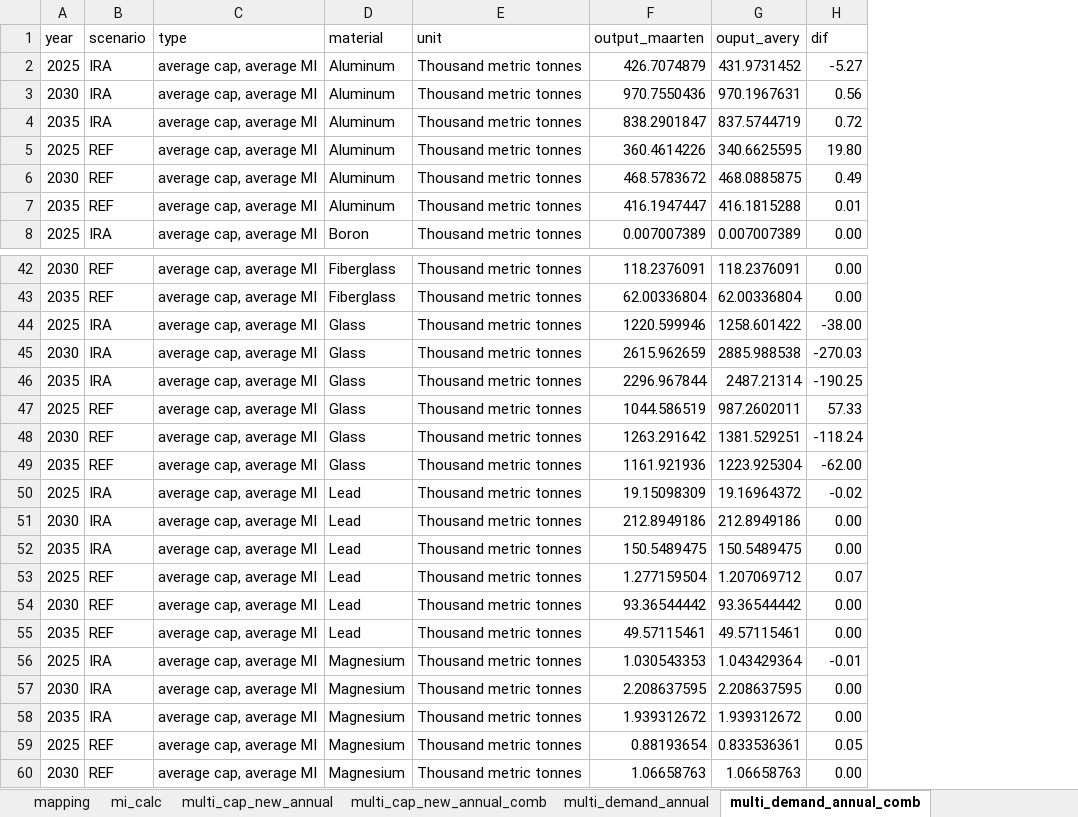
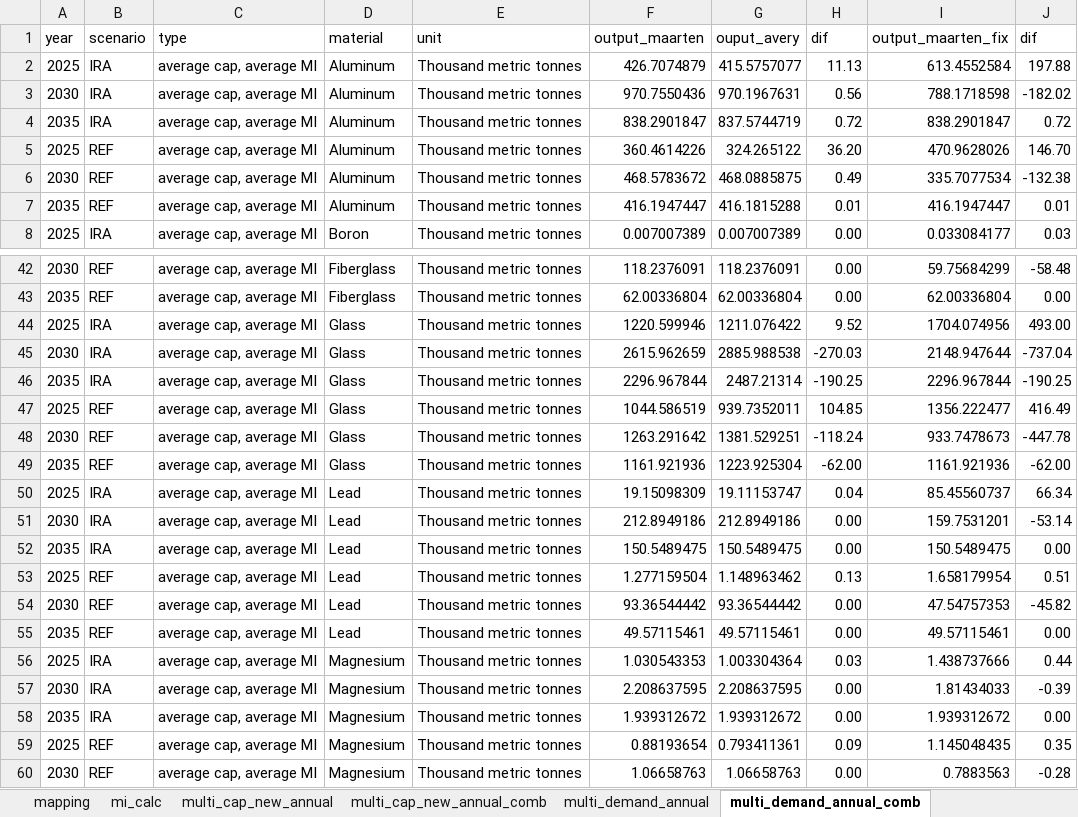
Before and after one commit to averymoorhead/MaterialDemand, an Excel workbook: multi_model_calc_maarten.xlsx, sheet multi_demand_annual_comb, drawn as a sheet; only a part is shown, gaps mark what is left out; values as stored, in another font and other column widths than the file's, no borders; the diff covers the shown part only; the diff names each change by its address in the sheet, - before the commit and + after, or states it on an @@ line.

```diff
--- a/multi_model_calc_maarten.xlsx (sheet multi_demand_annual_comb)
+++ b/multi_model_calc_maarten.xlsx (sheet multi_demand_annual_comb)
+column I (output_maarten_fix), rows 2-8: 613.4552584 | 788.1718598 | 838.2901847 | 470.9628026 | 335.7077534 | 416.1947447 | 0.033084177; rows 42-60: 59.75684299 | 62.00336804 | 1704.074956 | 2148.947644 | 2296.967844 | 1356.222477 | 933.7478673 | 1161.921936 | 85.45560737 | 159.7531201 | 150.5489475 | 1.658179954 | 47.54757353 | 49.57115461 | 1.438737666 | 1.81434033 | 1.939312672 | 1.145048435 | 0.7883563
+column J (dif), rows 2-8: 197.88 | -182.02 | 0.72 | 146.70 | -132.38 | 0.01 | 0.03; rows 42-60: -58.48 | 0.00 | 493.00 | -737.04 | -190.25 | 416.49 | -447.78 | -62.00 | 66.34 | -53.14 | 0.00 | 0.51 | -45.82 | 0.00 | 0.44 | -0.39 | 0.00 | 0.35 | -0.28
-G2 (ouput_avery): 431.9731452
+G2 (ouput_avery): 415.5757077
-H2 (dif): -5.27
+H2 (dif): 11.13
-G5 (ouput_avery): 340.6625595
+G5 (ouput_avery): 324.265122
-H5 (dif): 19.80
+H5 (dif): 36.20
-G44 (ouput_avery): 1258.601422
+G44 (ouput_avery): 1211.076422
-H44 (dif): -38.00
+H44 (dif): 9.52
-G47 (ouput_avery): 987.2602011
+G47 (ouput_avery): 939.7352011
-H47 (dif): 57.33
+H47 (dif): 104.85
-G50 (ouput_avery): 19.16964372
+G50 (ouput_avery): 19.11153747
-H50 (dif): -0.02
+H50 (dif): 0.04
-G53 (ouput_avery): 1.207069712
+G53 (ouput_avery): 1.148963462
-H53 (dif): 0.07
+H53 (dif): 0.13
-G56 (ouput_avery): 1.043429364
+G56 (ouput_avery): 1.003304364
-H56 (dif): -0.01
+H56 (dif): 0.03
-G59 (ouput_avery): 0.833536361
+G59 (ouput_avery): 0.793411361
-H59 (dif): 0.05
+H59 (dif): 0.09
```
Also changed, not shown: 26 edited cells elsewhere in this sheet, sheet multi_cap_new_annual_comb, sheet multi_cap_new_annual, sheet multi_demand_annual, formulas that keep their value, Raw Data/Multi Model Capacity Data.xlsx.
